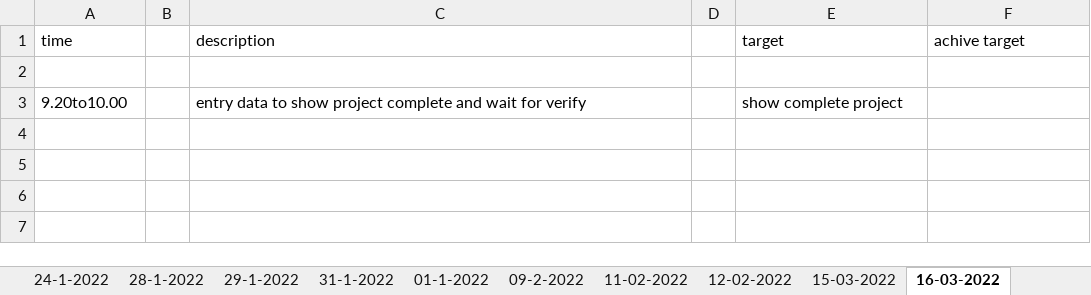
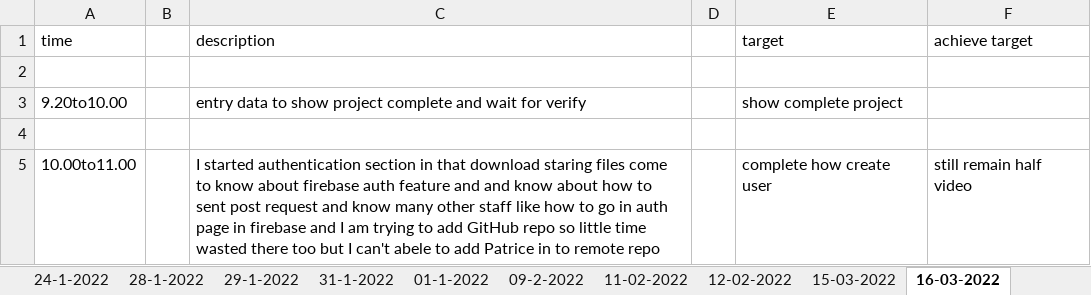
Before and after one commit to Himanshu-ramani/daily-report, an Excel workbook: Daily report.xlsx, sheet 16-03-2022, drawn as a sheet; values as stored, in another font and other column widths than the file's, no borders; the diff names each change by its address in the sheet, - before the commit and + after, or states it on an @@ line.

Commit message:
himanshuRamani
update report 10.00to 11.00

```diff
--- a/Daily report.xlsx (sheet 16-03-2022)
+++ b/Daily report.xlsx (sheet 16-03-2022)
-F1: achive target
+F1: achieve target
+row 4: (empty)
+row 5: 10.00to11.00 |  | I started authentication section in that download staring files come to know about firebase auth feature and and know about how to sent post request and know many other staff like how to go in auth page in firebase and I am trying to add GitHub repo so little time wasted there too but I can't abele to add Patrice in to remote repo |  | complete how create user | still remain half video
```
